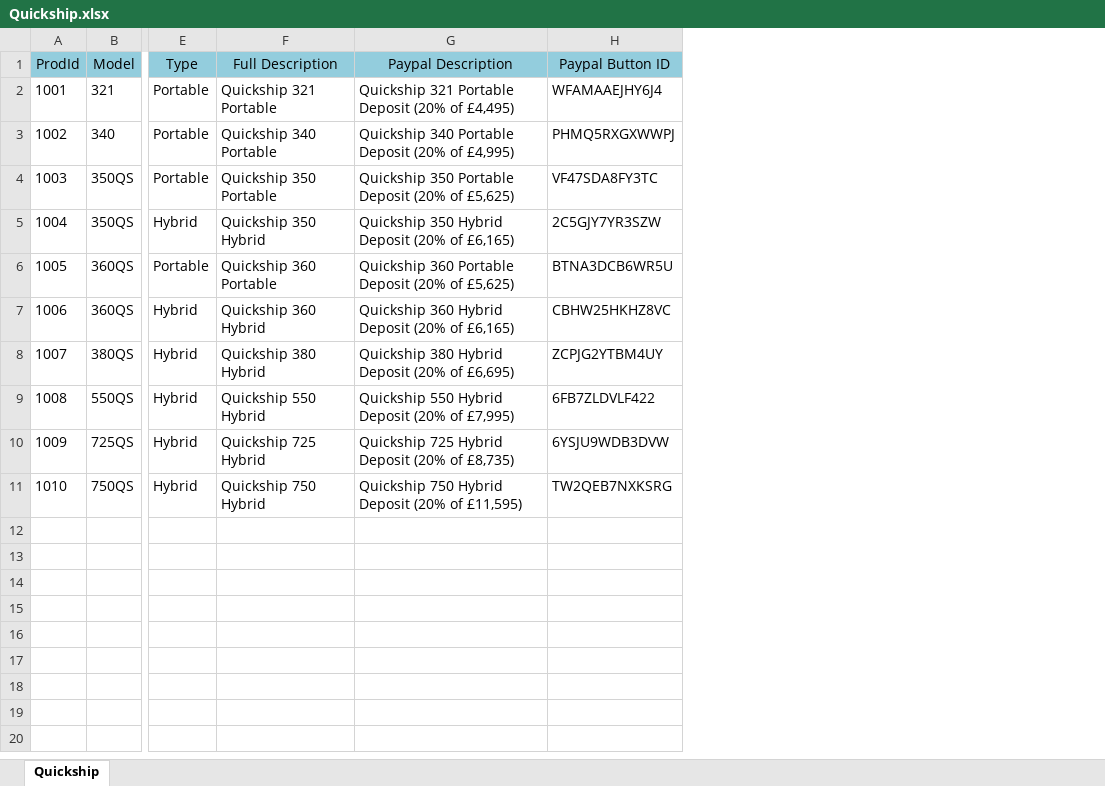
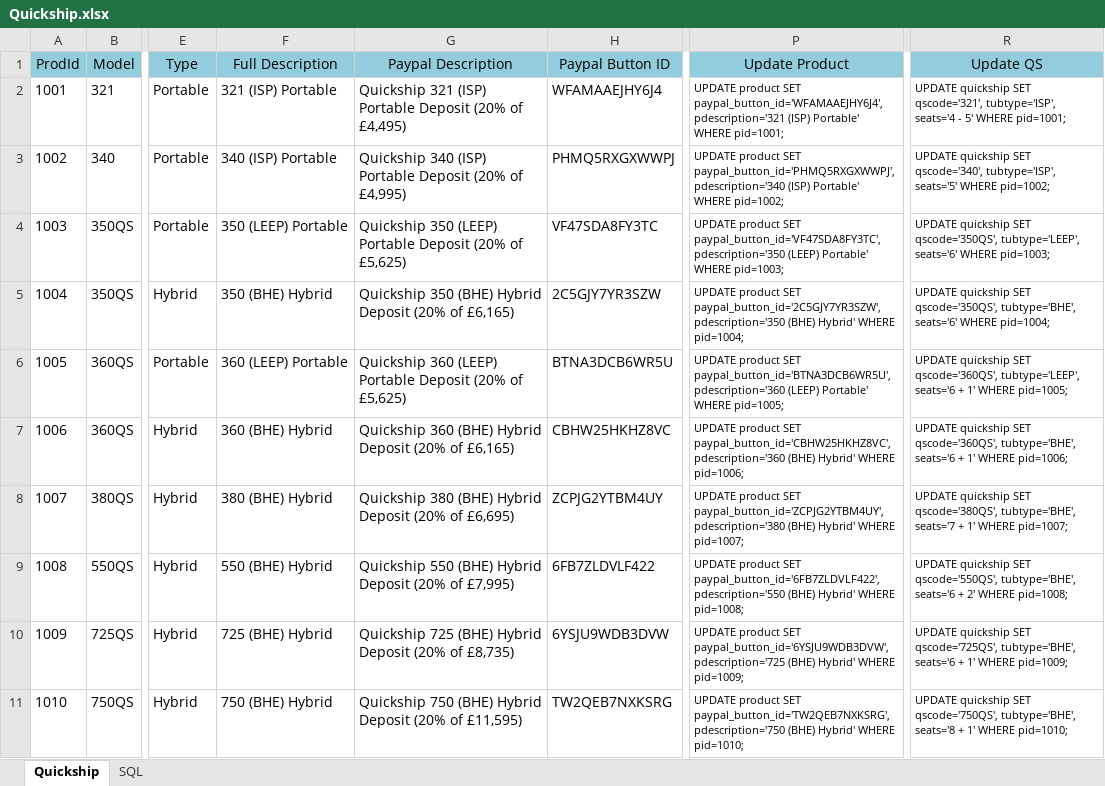
Before and after one commit to celestin/dev, an Excel workbook: web/relaxatub/data/Quickship.xlsx, sheet Quickship, drawn as a sheet; only a part is shown, gaps mark what is left out; values as stored, in another font and other column widths than the file's, no borders; the diff names each change by its address in the sheet, - before the commit and + after, or states it on an @@ line.

```diff
--- a/web/relaxatub/data/Quickship.xlsx (sheet Quickship)
+++ b/web/relaxatub/data/Quickship.xlsx (sheet Quickship)
+sheet tab: SQL
+column P (Update Product), rows 2-11: UPDATE product SET paypal_button_id='WFAMAAEJHY6J4', pdescription='321 (ISP) Portable' WHERE pid=1001; | UPDATE product SET paypal_button_id='PHMQ5RXGXWWPJ', pdescription='340 (ISP) Portable' WHERE pid=1002; | UPDATE product SET paypal_button_id='VF47SDA8FY3TC', pdescription='350 (LEEP) Portable' WHERE pid=1003; | UPDATE product SET paypal_button_id='2C5GJY7YR3SZW', pdescription='350 (BHE) Hybrid' WHERE pid=1004; | UPDATE product SET paypal_button_id='BTNA3DCB6WR5U', pdescription='360 (LEEP) Portable' WHERE pid=1005; | UPDATE product SET paypal_button_id='CBHW25HKHZ8VC', pdescription='360 (BHE) Hybrid' WHERE pid=1006; | UPDATE product SET paypal_button_id='ZCPJG2YTBM4UY', pdescription='380 (BHE) Hybrid' WHERE pid=1007; | UPDATE product SET paypal_button_id='6FB7ZLDVLF422', pdescription='550 (BHE) Hybrid' WHERE pid=1008; | UPDATE product SET paypal_button_id='6YSJU9WDB3DVW', pdescription='725 (BHE) Hybrid' WHERE pid=1009; | UPDATE product SET paypal_button_id='TW2QEB7NXKSRG', pdescription='750 (BHE) Hybrid' WHERE pid=1010;
+column R (Update QS), rows 2-11: UPDATE quickship SET qscode='321', tubtype='ISP', seats='4 - 5' WHERE pid=1001; | UPDATE quickship SET qscode='340', tubtype='ISP', seats='5' WHERE pid=1002; | UPDATE quickship SET qscode='350QS', tubtype='LEEP', seats='6' WHERE pid=1003; | UPDATE quickship SET qscode='350QS', tubtype='BHE', seats='6' WHERE pid=1004; | UPDATE quickship SET qscode='360QS', tubtype='LEEP', seats='6 + 1' WHERE pid=1005; | UPDATE quickship SET qscode='360QS', tubtype='BHE', seats='6 + 1' WHERE pid=1006; | UPDATE quickship SET qscode='380QS', tubtype='BHE', seats='7 + 1' WHERE pid=1007; | UPDATE quickship SET qscode='550QS', tubtype='BHE', seats='6 + 2' WHERE pid=1008; | UPDATE quickship SET qscode='725QS', tubtype='BHE', seats='6 + 1' WHERE pid=1009; | UPDATE quickship SET qscode='750QS', tubtype='BHE', seats='8 + 1' WHERE pid=1010;
-F2 (Full Description): Quickship 321 Portable
+F2 (Full Description): 321 (ISP) Portable
-G2 (Paypal Description): Quickship 321 Portable Deposit…
+G2 (Paypal Description): Quickship 321 (ISP) Portable Deposit…
-F3 (Full Description): Quickship 340 Portable
+F3 (Full Description): 340 (ISP) Portable
-G3 (Paypal Description): Quickship 340 Portable Deposit…
+G3 (Paypal Description): Quickship 340 (ISP) Portable Deposit…
-F4 (Full Description): Quickship 350 Portable
+F4 (Full Description): 350 (LEEP) Portable
-G4 (Paypal Description): Quickship 350 Portable Deposit…
+G4 (Paypal Description): Quickship 350 (LEEP) Portable Deposit…
-F5 (Full Description): Quickship 350 Hybrid
+F5 (Full Description): 350 (BHE) Hybrid
-G5 (Paypal Description): Quickship 350 Hybrid Deposit…
+G5 (Paypal Description): Quickship 350 (BHE) Hybrid Deposit…
-F6 (Full Description): Quickship 360 Portable
+F6 (Full Description): 360 (LEEP) Portable
-G6 (Paypal Description): Quickship 360 Portable Deposit…
+G6 (Paypal Description): Quickship 360 (LEEP) Portable Deposit…
-F7 (Full Description): Quickship 360 Hybrid
+F7 (Full Description): 360 (BHE) Hybrid
-G7 (Paypal Description): Quickship 360 Hybrid Deposit…
+G7 (Paypal Description): Quickship 360 (BHE) Hybrid Deposit…
-F8 (Full Description): Quickship 380 Hybrid
+F8 (Full Description): 380 (BHE) Hybrid
-G8 (Paypal Description): Quickship 380 Hybrid Deposit…
+G8 (Paypal Description): Quickship 380 (BHE) Hybrid Deposit…
-F9 (Full Description): Quickship 550 Hybrid
+F9 (Full Description): 550 (BHE) Hybrid
-G9 (Paypal Description): Quickship 550 Hybrid Deposit…
+G9 (Paypal Description): Quickship 550 (BHE) Hybrid Deposit…
-F10 (Full Description): Quickship 725 Hybrid
+F10 (Full Description): 725 (BHE) Hybrid
-G10 (Paypal Description): Quickship 725 Hybrid Deposit…
+G10 (Paypal Description): Quickship 725 (BHE) Hybrid Deposit…
-F11 (Full Description): Quickship 750 Hybrid
+F11 (Full Description): 750 (BHE) Hybrid
-G11 (Paypal Description): Quickship 750 Hybrid Deposit…
+G11 (Paypal Description): Quickship 750 (BHE) Hybrid Deposit…
```
Also changed, not shown: 5 other files.
